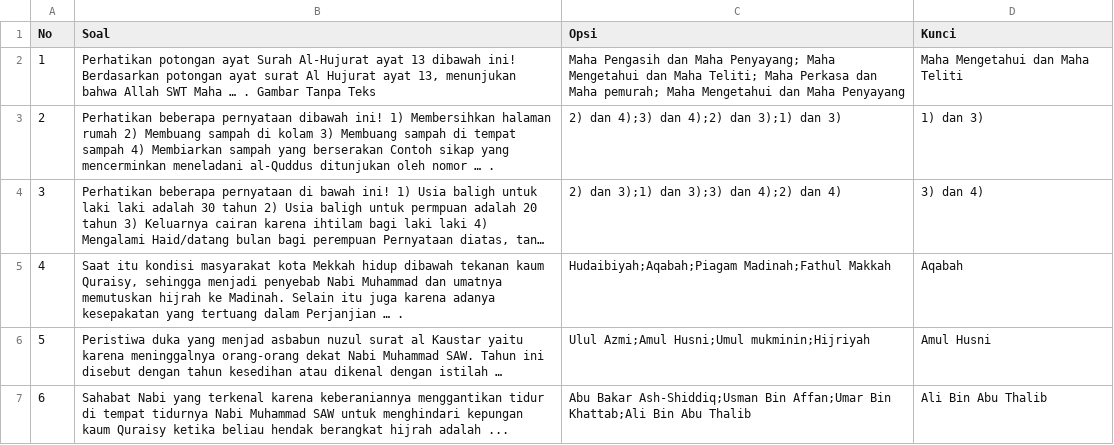
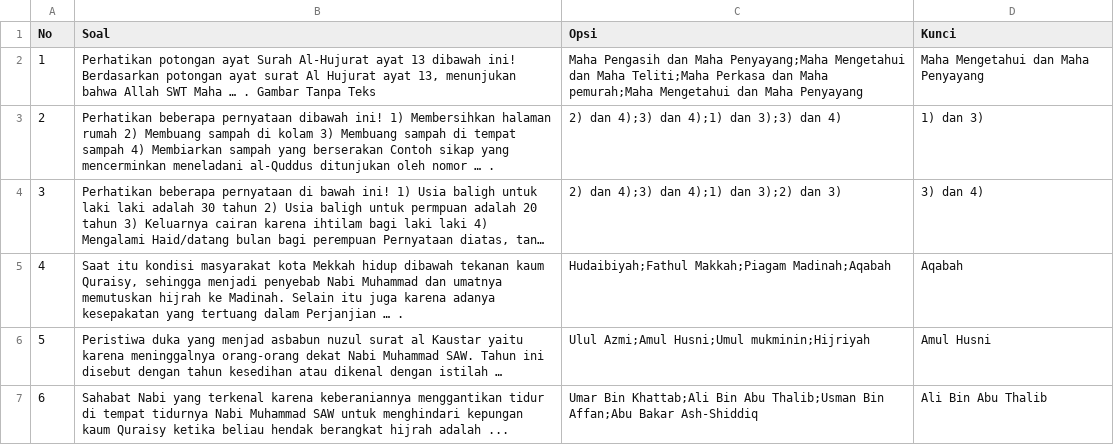
Before and after one commit to forumu/forumu.github.io, a CSV file: soal/paket4.csv, drawn as a sheet; only a part is shown; long unchanged cells end in …; the diff covers the shown part only; the diff names each change by its address in the sheet, - before the commit and + after, or states it on an @@ line.

Commit message:
Update paket4.csv

```diff
--- a/soal/paket4.csv
+++ b/soal/paket4.csv
-C2 (Opsi): …dan Maha Penyayang; Maha Mengetahui dan Maha Teliti; Maha Perkasa dan Maha pemurah; Maha Mengetahui dan…
+C2 (Opsi): …dan Maha Penyayang;Maha Mengetahui dan Maha Teliti;Maha Perkasa dan Maha pemurah;Maha Mengetahui dan…
-D2 (Kunci): Maha Mengetahui dan Maha Teliti
+D2 (Kunci): Maha Mengetahui dan Maha Penyayang
-C3 (Opsi): 2) dan 4);3) dan 4);2) dan 3);1) dan 3)
+C3 (Opsi): 2) dan 4);3) dan 4);1) dan 3);3) dan 4)
-C4 (Opsi): 2) dan 3);1) dan 3);3) dan 4);2) dan 4)
+C4 (Opsi): 2) dan 4);3) dan 4);1) dan 3);2) dan 3)
-C5 (Opsi): Hudaibiyah;Aqabah;Piagam Madinah;Fathul Makkah
+C5 (Opsi): Hudaibiyah;Fathul Makkah;Piagam Madinah;Aqabah
-C7 (Opsi): Abu Bakar Ash-Shiddiq;Usman Bin Affan;Umar Bin Khattab;Ali Bin Abu Thalib
+C7 (Opsi): Umar Bin Khattab;Ali Bin Abu Thalib;Usman Bin Affan;Abu Bakar Ash-Shiddiq
```
Also changed, not shown: 130 edited cells elsewhere in this file.
